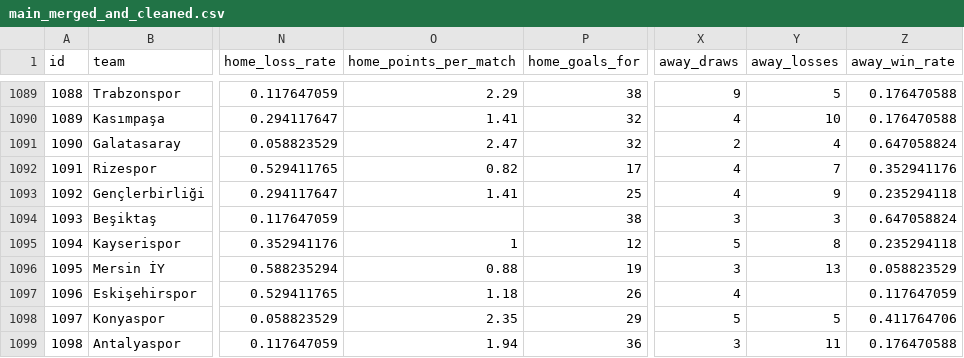
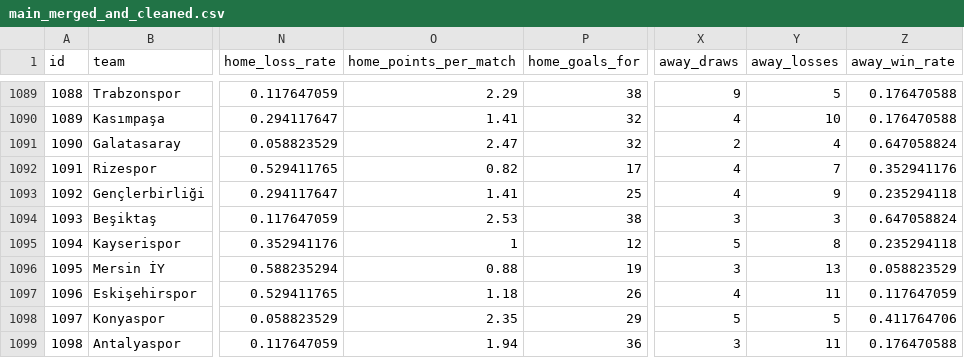
Before and after one commit to egeacar29415/var-impact-home-advantage, a CSV file: data/main_merged_and_cleaned.csv, drawn as a sheet; only a part is shown, gaps mark what is left out; the diff names each change by its address in the sheet, - before the commit and + after, or states it on an @@ line.

Commit message:
Update data (adding 2 missing values)

```diff
--- a/data/main_merged_and_cleaned.csv
+++ b/data/main_merged_and_cleaned.csv
-O1094 (home_points_per_match): (empty)
+O1094 (home_points_per_match): 2.53
-Y1097 (away_losses): (empty)
+Y1097 (away_losses): 11
```
